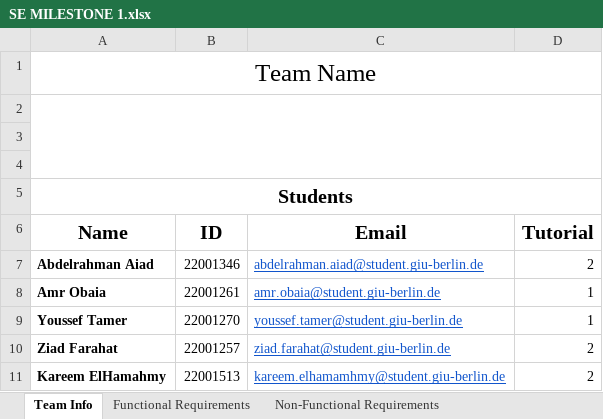
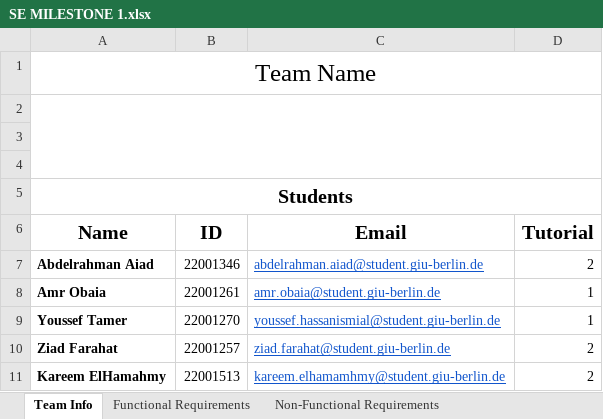
Before and after one commit to aabdelrahman16/SE_MILESTONE_AYAZK, an Excel workbook: SE MILESTONE 1.xlsx, sheet Team Info, drawn as a sheet; values as stored, in another font and other column widths than the file's, no borders; the diff names each change by its address in the sheet, - before the commit and + after, or states it on an @@ line.

Commit message:
Add files via upload

```diff
--- a/SE MILESTONE 1.xlsx (sheet Team Info)
+++ b/SE MILESTONE 1.xlsx (sheet Team Info)
-C9 (Email): youssef.tamer@student.giu-berlin.de
+C9 (Email): youssef.hassanismial@student.giu-berlin.de
```
